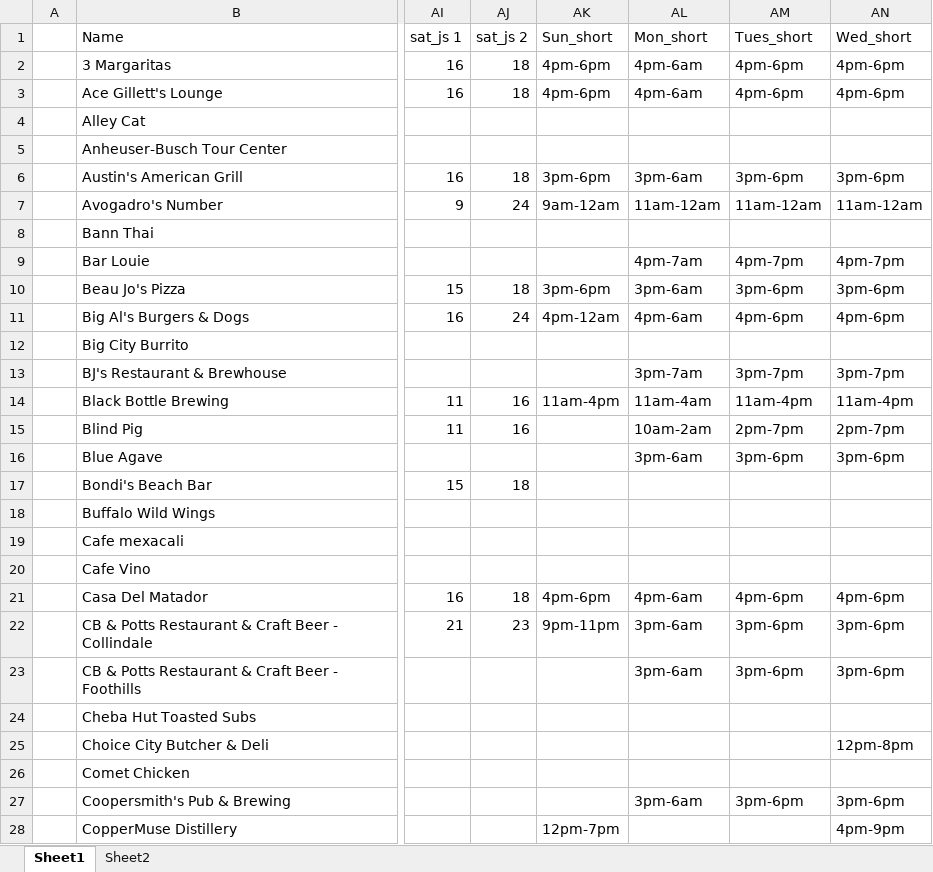
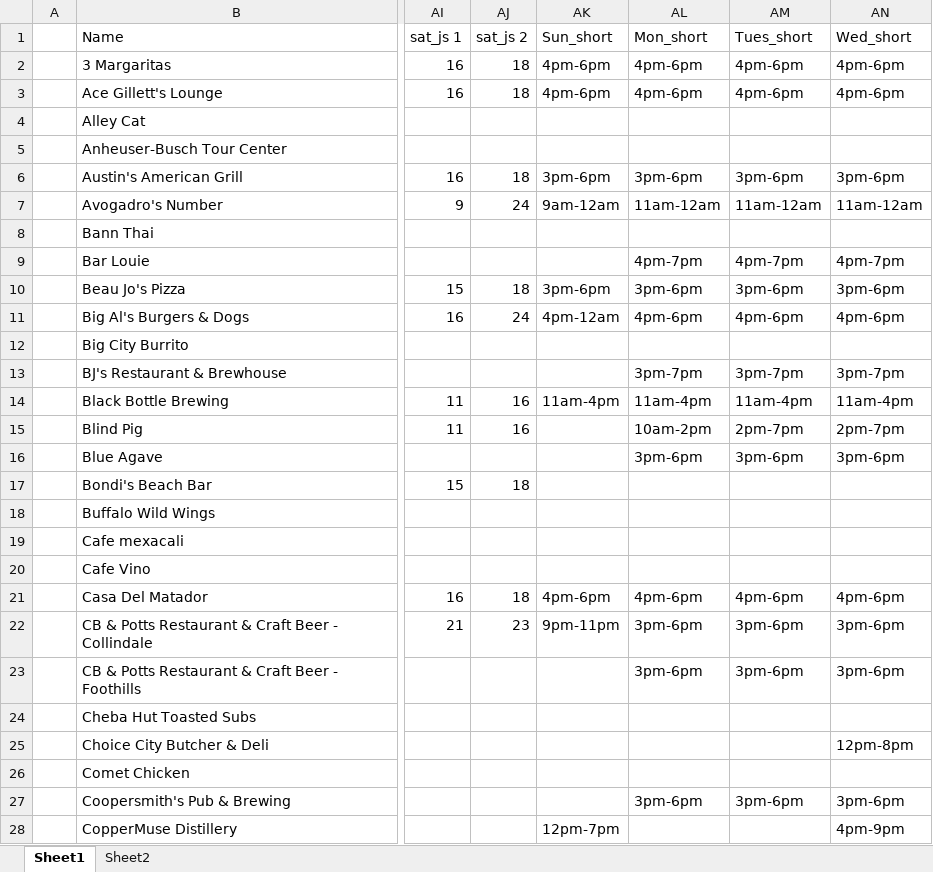
Before and after one commit to christian-lorange/happyhour_dev, an Excel workbook: database_working.xlsx, sheet Sheet1, drawn as a sheet; only a part is shown, gaps mark what is left out; values as stored, in another font and other column widths than the file's, no borders; the diff covers the shown part only; the diff names each change by its address in the sheet, - before the commit and + after, or states it on an @@ line.

```diff
--- a/database_working.xlsx (sheet Sheet1)
+++ b/database_working.xlsx (sheet Sheet1)
-AL2:AL3 (Mon_short): 4pm-6am
+AL2:AL3 (Mon_short): 4pm-6pm
-AL6 (Mon_short): 3pm-6am
+AL6 (Mon_short): 3pm-6pm
-AL9 (Mon_short): 4pm-7am
+AL9 (Mon_short): 4pm-7pm
-AL10 (Mon_short): 3pm-6am
+AL10 (Mon_short): 3pm-6pm
-AL11 (Mon_short): 4pm-6am
+AL11 (Mon_short): 4pm-6pm
-AL13 (Mon_short): 3pm-7am
+AL13 (Mon_short): 3pm-7pm
-AL14 (Mon_short): 11am-4am
+AL14 (Mon_short): 11am-4pm
-AL15 (Mon_short): 10am-2am
+AL15 (Mon_short): 10am-2pm
-AL16 (Mon_short): 3pm-6am
+AL16 (Mon_short): 3pm-6pm
-AL21 (Mon_short): 4pm-6am
+AL21 (Mon_short): 4pm-6pm
-AL22:AL23 (Mon_short): 3pm-6am
+AL22:AL23 (Mon_short): 3pm-6pm
-AL27 (Mon_short): 3pm-6am
+AL27 (Mon_short): 3pm-6pm
```
Also changed, not shown: 34 edited cells elsewhere in this sheet, formulas that keep their value, 7 other files.
